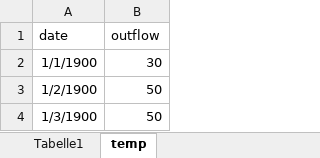
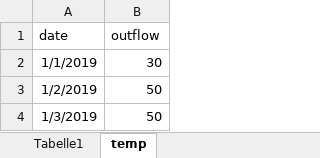
Before and after one commit to DavidWAREM/Tank-Callculation, an Excel workbook: data/Verbrauch_2019_hourly_Sample_Data.xlsx, sheet temp, drawn as a sheet; values as stored, in another font and other column widths than the file's, no borders; the diff names each change by its address in the sheet, - before the commit and + after, or states it on an @@ line.

```diff
--- a/data/Verbrauch_2019_hourly_Sample_Data.xlsx (sheet temp)
+++ b/data/Verbrauch_2019_hourly_Sample_Data.xlsx (sheet temp)
-A2 (date): 1/1/1900
+A2 (date): 1/1/2019
-A3 (date): 1/2/1900
+A3 (date): 1/2/2019
-A4 (date): 1/3/1900
+A4 (date): 1/3/2019
```
Also changed, not shown: sheet Tabelle1, data/Inflow_2019_hourly_Sample_Data.xlsx, 2 other files.
